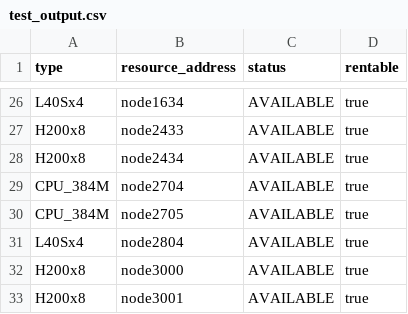
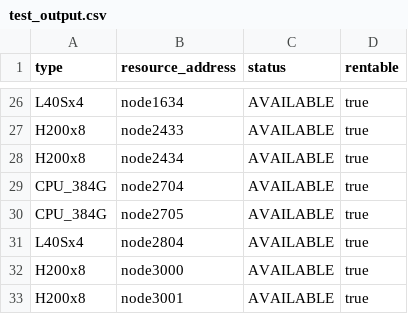
Before and after one commit to mit-orcd/cf-orcd-rental, a CSV file: helper_programs/mk_gpucpunode_csv/test_output.csv, drawn as a sheet; only a part is shown, gaps mark what is left out; the diff covers the shown part only.

```diff
--- a/helper_programs/mk_gpucpunode_csv/test_output.csv
+++ b/helper_programs/mk_gpucpunode_csv/test_output.csv
@@ -28,4 +28,4 @@ H200x8,node2433,AVAILABLE,true
 H200x8,node2434,AVAILABLE,true
-CPU_384M,node2704,AVAILABLE,true
-CPU_384M,node2705,AVAILABLE,true
+CPU_384G,node2704,AVAILABLE,true
+CPU_384G,node2705,AVAILABLE,true
 L40Sx4,node2804,AVAILABLE,true
```
Also changed, not shown: 48 edited cells elsewhere in this file, helper_programs/csv_to_fixtures/sample_nodes.csv, 9 other files.
